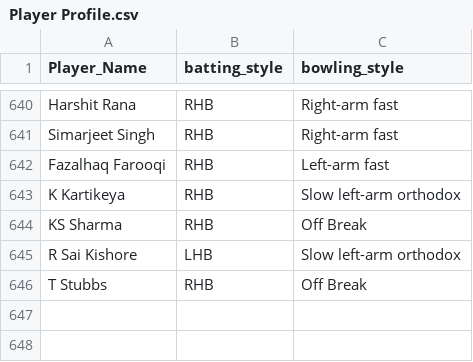
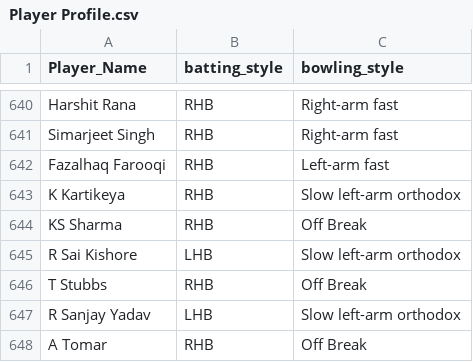
Before and after one commit to gau-jet/IPLStats, a CSV file: data/Player Profile.csv, drawn as a sheet; only a part is shown, gaps mark what is left out; the diff names each change by its address in the sheet, - before the commit and + after, or states it on an @@ line.

```diff
--- a/data/Player Profile.csv
+++ b/data/Player Profile.csv
+row 647: R Sanjay Yadav | LHB | Slow left-arm orthodox
+row 648: A Tomar | RHB | Off Break
```
Also changed, not shown: data/matches.csv.
